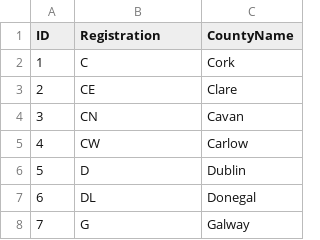
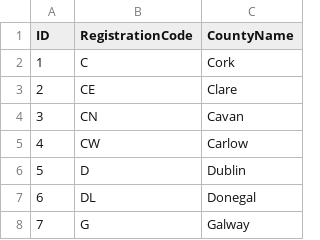
Before and after one commit to brianmcgatu/sqlite, a CSV file: county.csv, drawn as a sheet; only a part is shown.

Commit message:
Update county.csv

```diff
--- a/county.csv
+++ b/county.csv
@@ -1,2 +1,2 @@
-ID,Registration,CountyName
+ID,RegistrationCode,CountyName
 1,C,Cork
```
